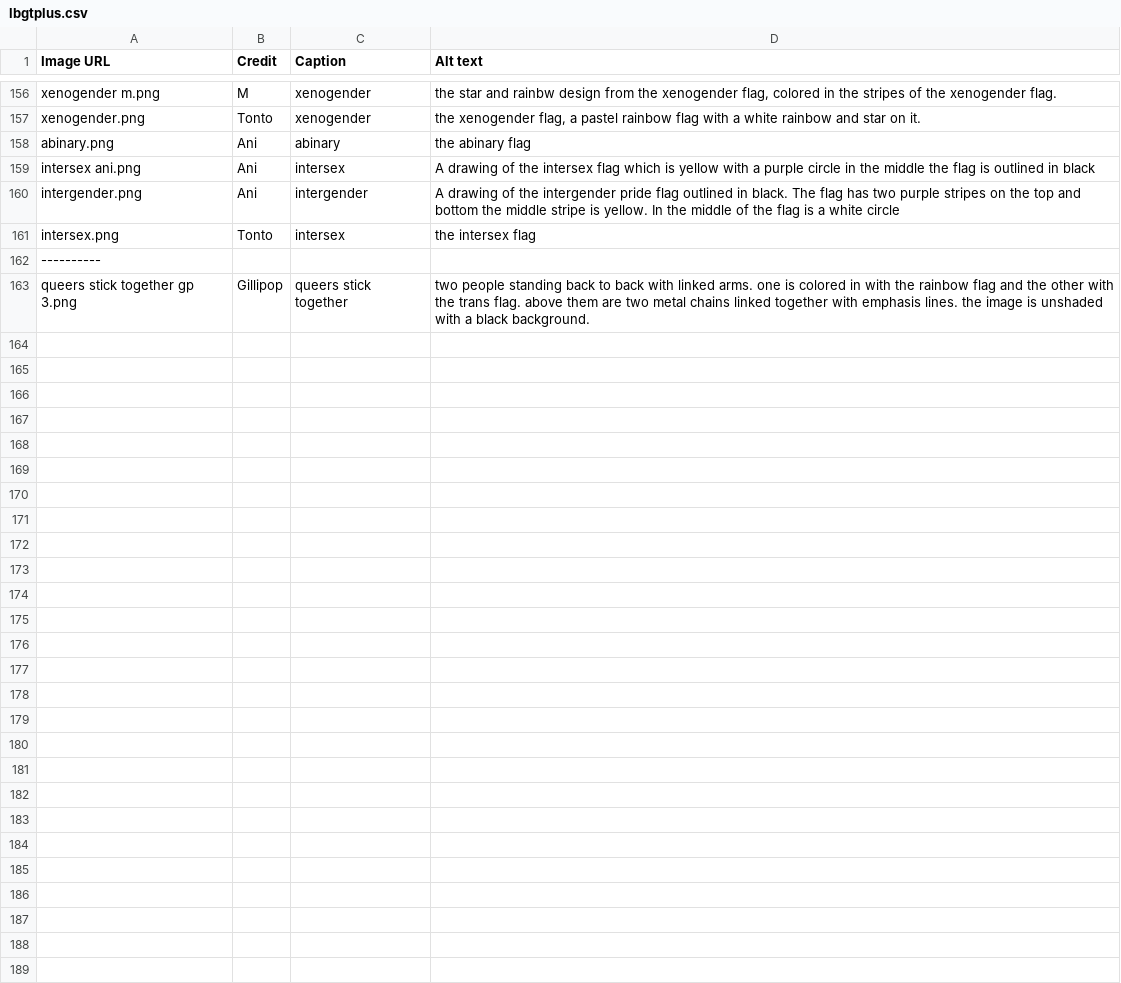
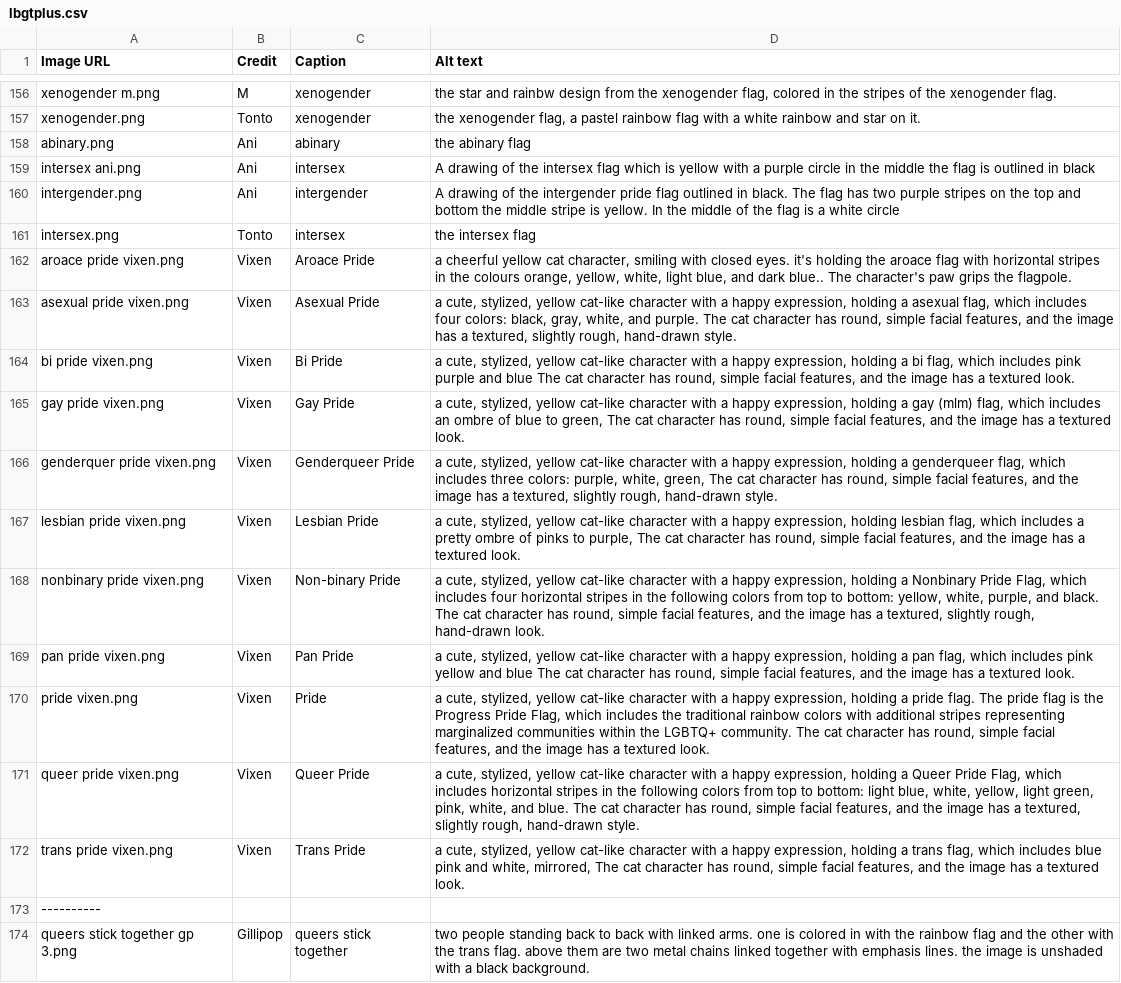
Before and after one commit to goldstargloww/aacil, a CSV file: site/LBGT_/lbgtplus.csv, drawn as a sheet; only a part is shown, gaps mark what is left out.

Commit message:
WIP: Input Vixen pride images

```diff
--- a/site/LBGT_/lbgtplus.csv
+++ b/site/LBGT_/lbgtplus.csv
@@ -161,2 +161,13 @@ intergender.png,Ani,intergender,A drawing of the intergender pride flag outlined
 intersex.png,Tonto,intersex,the intersex flag
+aroace pride vixen.png,Vixen,Aroace Pride,"a cheerful yellow cat character, smiling with closed eyes. it's holding the aroace flag with horizontal stripes in the colours orange, yellow, white, light blue, and dark blue.. The character's paw grips the flagpole."
+asexual pride vixen.png,Vixen,Asexual Pride,"a cute, stylized, yellow cat-like character with a happy expression, holding a asexual flag, which includes four colors: black, gray, white, and purple. The cat character has round, simple facial features, and the image has a textured, slightly rough, hand-drawn style."
+bi pride vixen.png,Vixen,Bi Pride,"a cute, stylized, yellow cat-like character with a happy expression, holding a bi flag, which includes pink purple and blue The cat character has round, simple facial features, and the image has a textured look."
+gay pride vixen.png,Vixen,Gay Pride,"a cute, stylized, yellow cat-like character with a happy expression, holding a gay (mlm) flag, which includes an ombre of blue to green,  The cat character has round, simple facial features, and the image has a textured look."
+genderquer pride vixen.png,Vixen,Genderqueer Pride,"a cute, stylized, yellow cat-like character with a happy expression, holding a genderqueer flag, which includes three colors: purple, white, green, The cat character has round, simple facial features, and the image has a textured, slightly rough, hand-drawn style."
+lesbian pride vixen.png,Vixen,Lesbian Pride,"a cute, stylized, yellow cat-like character with a happy expression, holding lesbian flag, which includes a pretty ombre of pinks to purple, The cat character has round, simple facial features, and the image has a textured look."
+nonbinary pride vixen.png,Vixen,Non-binary Pride," a cute, stylized, yellow cat-like character with a happy expression, holding a  Nonbinary Pride Flag, which includes four horizontal stripes in the following colors from top to bottom: yellow, white, purple, and black. The cat character has round, simple facial features, and the image has a textured, slightly rough, hand-drawn look."
+pan pride vixen.png,Vixen,Pan Pride,"a cute, stylized, yellow cat-like character with a happy expression, holding a pan flag, which includes pink yellow and blue The cat character has round, simple facial features, and the image has a textured look."
+pride vixen.png,Vixen,Pride,"a cute, stylized, yellow cat-like character with a happy expression, holding a pride flag. The pride flag is the Progress Pride Flag, which includes the traditional rainbow colors with additional stripes representing marginalized communities within the LGBTQ+ community. The cat character has round, simple facial features, and the image has a textured look."
+queer pride vixen.png,Vixen,Queer Pride,"a cute, stylized, yellow cat-like character with a happy expression, holding a Queer Pride Flag, which includes horizontal stripes in the following colors from top to bottom: light blue, white, yellow, light green, pink, white, and blue. The cat character has round, simple facial features, and the image has a textured, slightly rough, hand-drawn style."
+trans pride vixen.png,Vixen,Trans Pride,"a cute, stylized, yellow cat-like character with a happy expression, holding a trans flag, which includes blue pink and white, mirrored, The cat character has round, simple facial features, and the image has a textured look."
 ----------,,,
```
